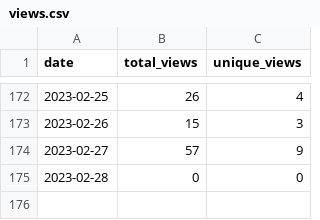
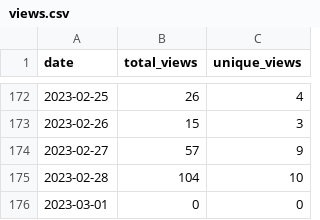
Before and after one commit to MatthewBentz/Comp3700, a CSV file: .traffic/views.csv, drawn as a sheet; only a part is shown, gaps mark what is left out.

Commit message:
Updating repository traffic graph

```diff
--- a/.traffic/views.csv
+++ b/.traffic/views.csv
@@ -174,2 +174,3 @@ date,total_views,unique_views
 2023-02-27,57,9
-2023-02-28,0,0
+2023-02-28,104,10
+2023-03-01,0,0
```
Also changed, not shown: .traffic/clones.csv, 3 other files.
